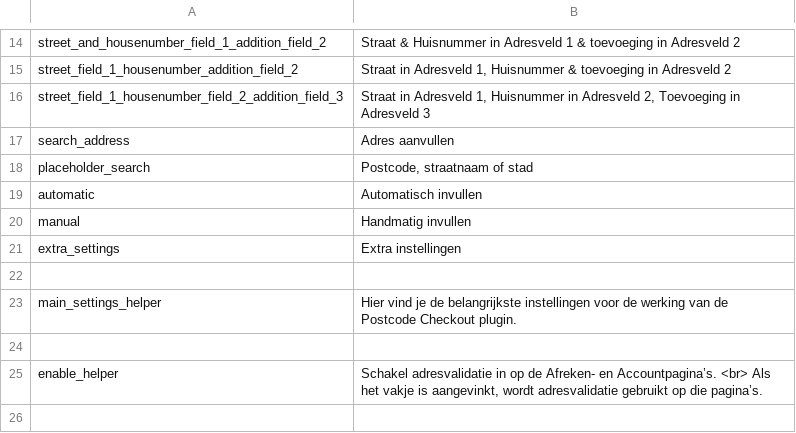
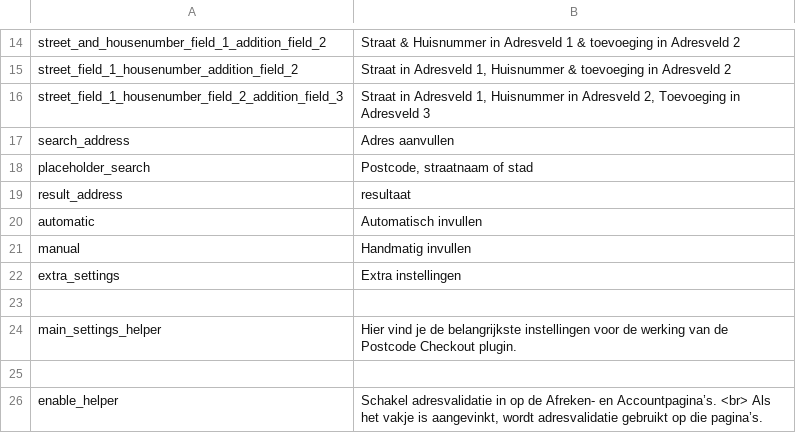
Before and after one commit to Postcode-Checkout/magento-2-composer, a CSV file: Codebrainbv/PostcodeCheckout/i18n/nl_NL.csv, drawn as a sheet; only a part is shown, gaps mark what is left out; the shorter side is filled out with more unchanged rows; the diff names each change by its address in the sheet, - before the commit and + after, or states it on an @@ line.

Commit message:
testing
- fixed the issue that the validation fields dont show in loggedin checkout
- translation fix in luma account
- fixed some styling in our form in luma account
- empty fields issue that is not used fixed

```diff
--- a/Codebrainbv/PostcodeCheckout/i18n/nl_NL.csv
+++ b/Codebrainbv/PostcodeCheckout/i18n/nl_NL.csv
+row 19: result_address | resultaat
```
Also changed, not shown: Codebrainbv/PostcodeCheckout/i18n/en_US.csv, 9 other files.
